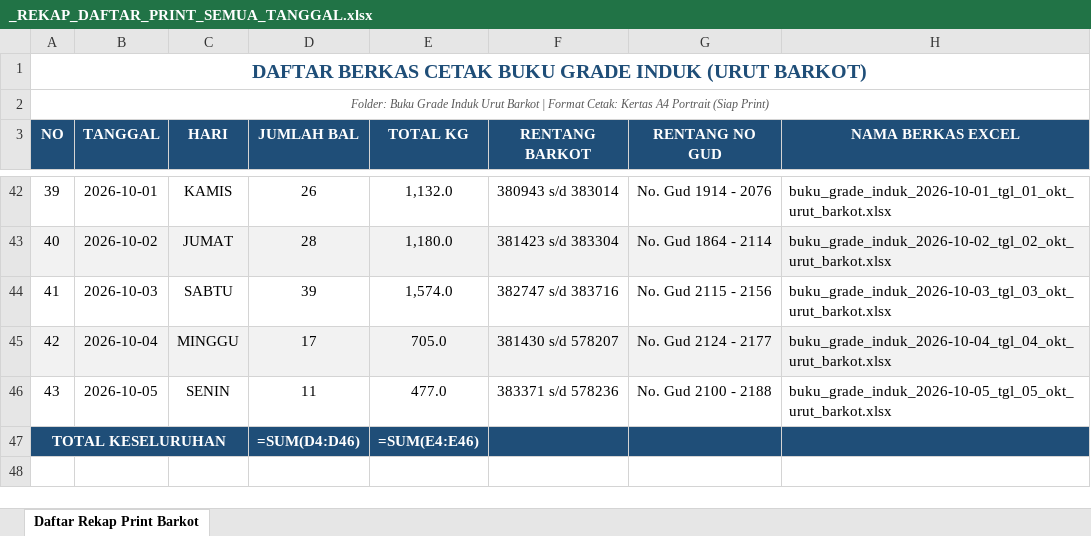
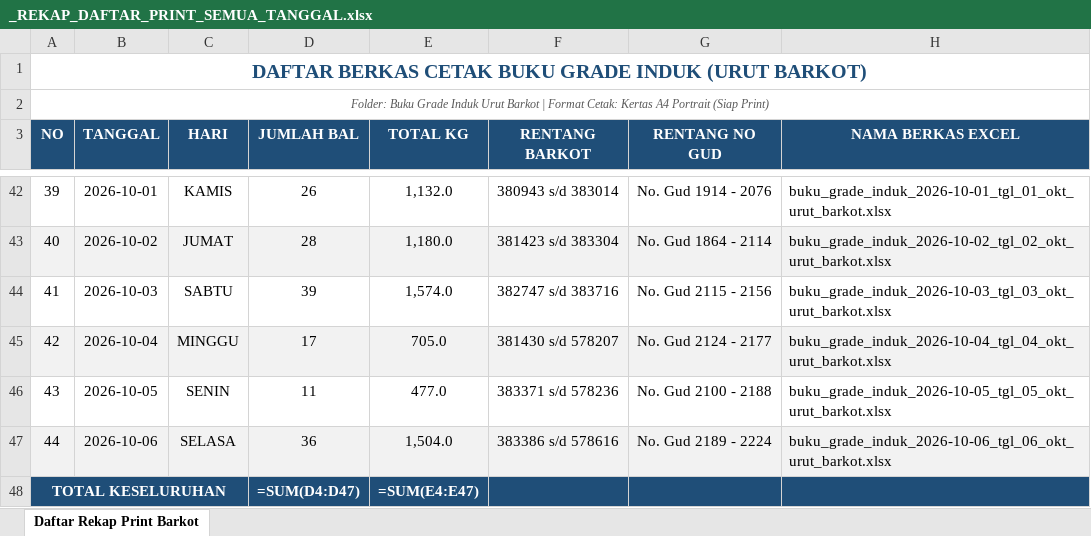
Before and after one commit to grndnstnmlk/cekbarkot, an Excel workbook: Buku Grade Induk Urut Barkot/_REKAP_DAFTAR_PRINT_SEMUA_TANGGAL.xlsx, sheet Daftar Rekap Print Barkot, drawn as a sheet; only a part is shown, gaps mark what is left out; values as stored, in another font and other column widths than the file's, no borders; formulas without a stored value are shown as written; addresses are those after the commit; the diff names each change by its address in the sheet, - before the commit and + after, or states it on an @@ line.

```diff
--- a/Buku Grade Induk Urut Barkot/_REKAP_DAFTAR_PRINT_SEMUA_TANGGAL.xlsx (sheet Daftar Rekap Print Barkot)
+++ b/Buku Grade Induk Urut Barkot/_REKAP_DAFTAR_PRINT_SEMUA_TANGGAL.xlsx (sheet Daftar Rekap Print Barkot)
+row 47: 44 | 2026-10-06 | SELASA | 36 | 1,504.0 | 383386 s/d 578616 | No. Gud 2189 - 2224 | buku_grade_induk_2026-10-06_tgl_06_okt_urut_barkot.xlsx
-D48 (JUMLAH BAL): =SUM(D4:D46)
+D48 (JUMLAH BAL): =SUM(D4:D47)
-E48 (TOTAL KG): =SUM(E4:E46)
+E48 (TOTAL KG): =SUM(E4:E47)
```
Also changed, not shown: Laporan Grade Induk/buku_grade_induk_rekap_barkot_tgl_21_sd_31.xlsx, Laporan Grade Induk/buku_grade_induk_rekap_barkot_urut_barkot.xlsx, 55 other files.
